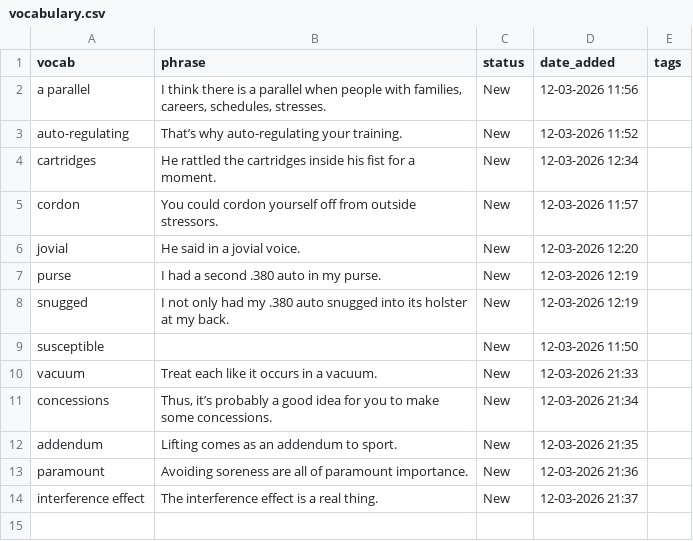
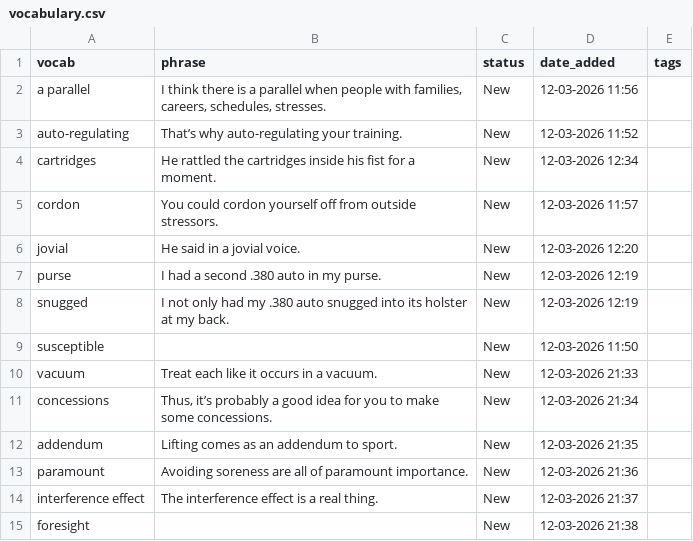
Before and after one commit to sannflux/vocab-app, a CSV file: vocabulary.csv, drawn as a sheet.

Commit message:
Vocab App Update - 12-03-2026 21:38

```diff
--- a/vocabulary.csv
+++ b/vocabulary.csv
@@ -14 +14,2 @@ paramount,Avoiding soreness are all of paramount importance.,New,12-03-2026 21:3
 interference effect,The interference effect is a real thing.,New,12-03-2026 21:37,
+foresight,,New,12-03-2026 21:38,
```
